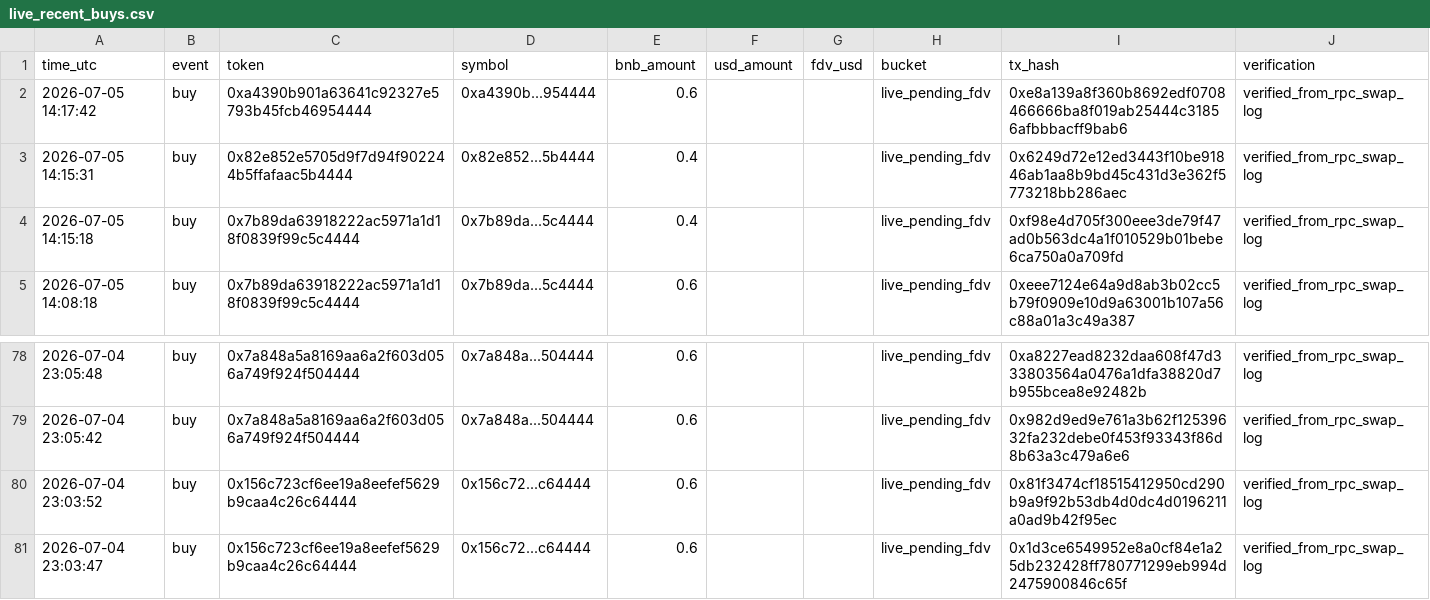
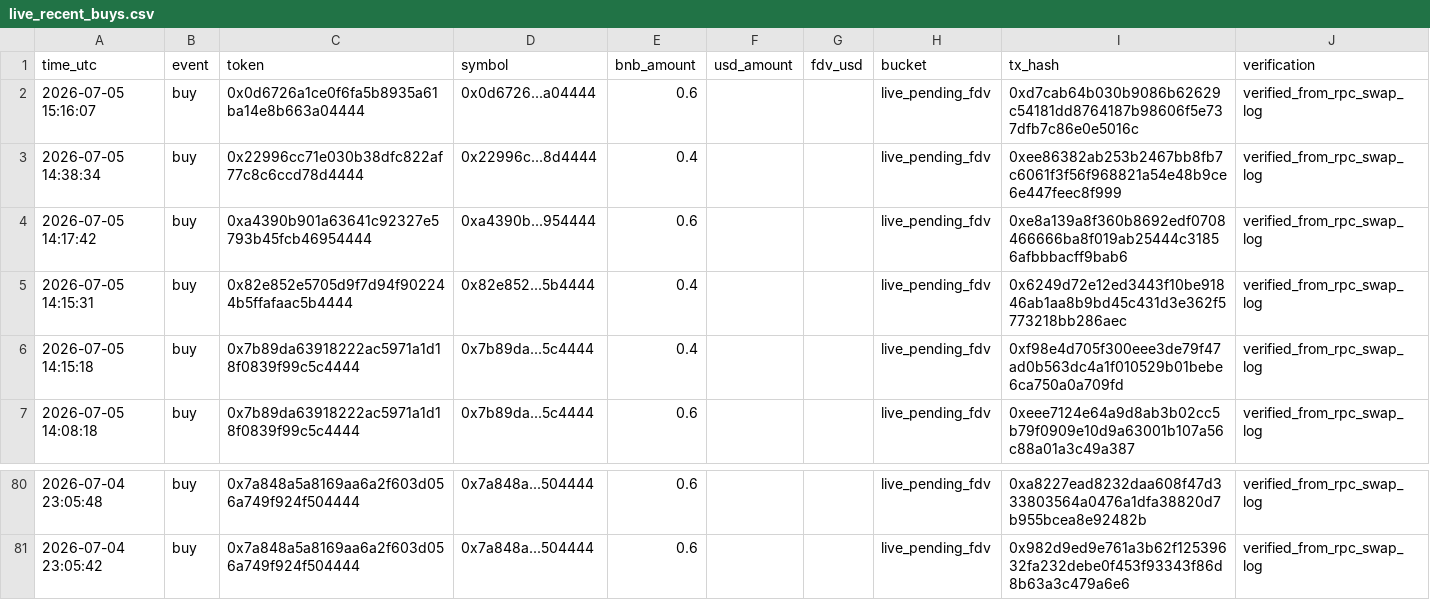
Before and after one commit to hahahakang/bsc-fourmeme-analysis-live, a CSV file: data/live_recent_buys.csv, drawn as a sheet; only a part is shown, gaps mark what is left out.

```diff
--- a/data/live_recent_buys.csv
+++ b/data/live_recent_buys.csv
@@ -1,2 +1,4 @@
 time_utc,event,token,symbol,bnb_amount,usd_amount,fdv_usd,bucket,tx_hash,verification
+2026-07-05 15:16:07,buy,0x0d6726a1ce0f6fa5b8935a61ba14e8b663a04444,0x0d6726...a04444,0.6,,,live_pending_fdv,0xd7cab64b030b9086b62629c54181dd8764187b98606f5e737dfb7c86e0e5016c,verified_from_rpc_swap_log
+2026-07-05 14:38:34,buy,0x22996cc71e030b38dfc822af77c8c6ccd78d4444,0x22996c...8d4444,0.4,,,live_pending_fdv,0xee86382ab253b2467bb8fb7c6061f3f56f968821a54e48b9ce6e447feec8f999,verified_from_rpc_swap_log
 2026-07-05 14:17:42,buy,0xa4390b901a63641c92327e5793b45fcb46954444,0xa4390b...954444,0.6,,,live_pending_fdv,0xe8a139a8f360b8692edf0708466666ba8f019ab25444c31856afbbbacff9bab6,verified_from_rpc_swap_log
@@ -79,3 +81 @@ time_utc,event,token,symbol,bnb_amount,usd_amount,fdv_usd,bucket,tx_hash,verific
 2026-07-04 23:05:42,buy,0x7a848a5a8169aa6a2f603d056a749f924f504444,0x7a848a...504444,0.6,,,live_pending_fdv,0x982d9ed9e761a3b62f12539632fa232debe0f453f93343f86d8b63a3c479a6e6,verified_from_rpc_swap_log
-2026-07-04 23:03:52,buy,0x156c723cf6ee19a8eefef5629b9caa4c26c64444,0x156c72...c64444,0.6,,,live_pending_fdv,0x81f3474cf18515412950cd290b9a9f92b53db4d0dc4d0196211a0ad9b42f95ec,verified_from_rpc_swap_log
-2026-07-04 23:03:47,buy,0x156c723cf6ee19a8eefef5629b9caa4c26c64444,0x156c72...c64444,0.6,,,live_pending_fdv,0x1d3ce6549952e8a0cf84e1a25db232428ff780771299eb994d2475900846c65f,verified_from_rpc_swap_log
```
Also changed, not shown: data/live_events.csv, data/live_recent_positions.csv, 5 other files.
